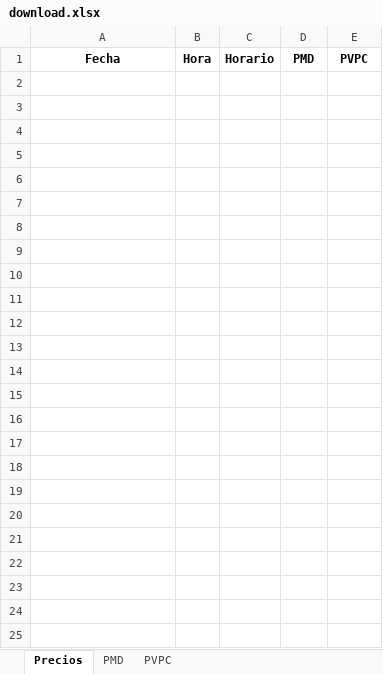
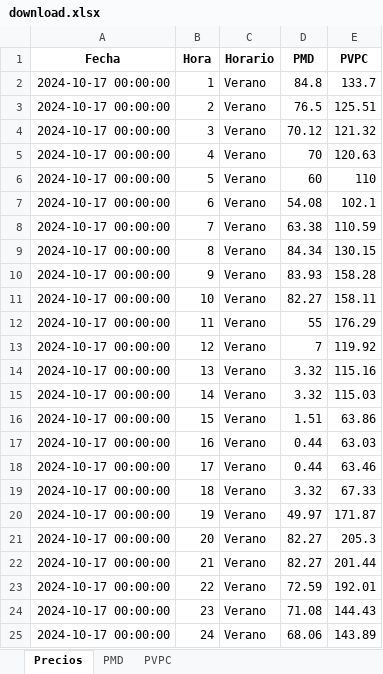
Before and after one commit to oskar-gh/web_page, an Excel workbook: data/download.xlsx, sheet Precios, drawn as a sheet; values as stored, in another font and other column widths than the file's, no borders; the diff names each change by its address in the sheet, - before the commit and + after, or states it on an @@ line.

```diff
--- a/data/download.xlsx (sheet Precios)
+++ b/data/download.xlsx (sheet Precios)
+row 2: 2024-10-17 00:00:00 | 1 | Verano | 84.8 | 133.7
+row 3: 2024-10-17 00:00:00 | 2 | Verano | 76.5 | 125.51
+row 4: 2024-10-17 00:00:00 | 3 | Verano | 70.12 | 121.32
+row 5: 2024-10-17 00:00:00 | 4 | Verano | 70 | 120.63
+row 6: 2024-10-17 00:00:00 | 5 | Verano | 60 | 110
+row 7: 2024-10-17 00:00:00 | 6 | Verano | 54.08 | 102.1
+row 8: 2024-10-17 00:00:00 | 7 | Verano | 63.38 | 110.59
+row 9: 2024-10-17 00:00:00 | 8 | Verano | 84.34 | 130.15
+row 10: 2024-10-17 00:00:00 | 9 | Verano | 83.93 | 158.28
+row 11: 2024-10-17 00:00:00 | 10 | Verano | 82.27 | 158.11
+row 12: 2024-10-17 00:00:00 | 11 | Verano | 55 | 176.29
+row 13: 2024-10-17 00:00:00 | 12 | Verano | 7 | 119.92
+row 14: 2024-10-17 00:00:00 | 13 | Verano | 3.32 | 115.16
+row 15: 2024-10-17 00:00:00 | 14 | Verano | 3.32 | 115.03
+row 16: 2024-10-17 00:00:00 | 15 | Verano | 1.51 | 63.86
+row 17: 2024-10-17 00:00:00 | 16 | Verano | 0.44 | 63.03
+row 18: 2024-10-17 00:00:00 | 17 | Verano | 0.44 | 63.46
+row 19: 2024-10-17 00:00:00 | 18 | Verano | 3.32 | 67.33
+row 20: 2024-10-17 00:00:00 | 19 | Verano | 49.97 | 171.87
+row 21: 2024-10-17 00:00:00 | 20 | Verano | 82.27 | 205.3
+row 22: 2024-10-17 00:00:00 | 21 | Verano | 82.27 | 201.44
+row 23: 2024-10-17 00:00:00 | 22 | Verano | 72.59 | 192.01
+row 24: 2024-10-17 00:00:00 | 23 | Verano | 71.08 | 144.43
+row 25: 2024-10-17 00:00:00 | 24 | Verano | 68.06 | 143.89
```
Also changed, not shown: sheet PVPC, 10 other files.
